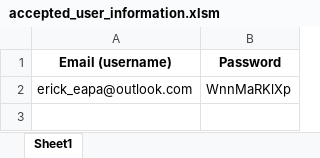
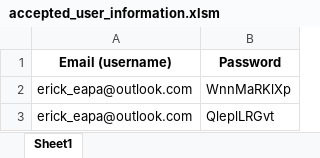
Before and after one commit to eduardopolanc/HOSPITALIX, an Excel workbook: accepted_user_information.xlsm, sheet Sheet1, drawn as a sheet; values as stored, in another font and other column widths than the file's, no borders; the diff names each change by its address in the sheet, - before the commit and + after, or states it on an @@ line.

```diff
--- a/accepted_user_information.xlsm (sheet Sheet1)
+++ b/accepted_user_information.xlsm (sheet Sheet1)
+row 3: erick_eapa@outlook.com | QleplLRGvt
```
Also changed, not shown: demandes_en_attente.xlsx, 1 other file.
